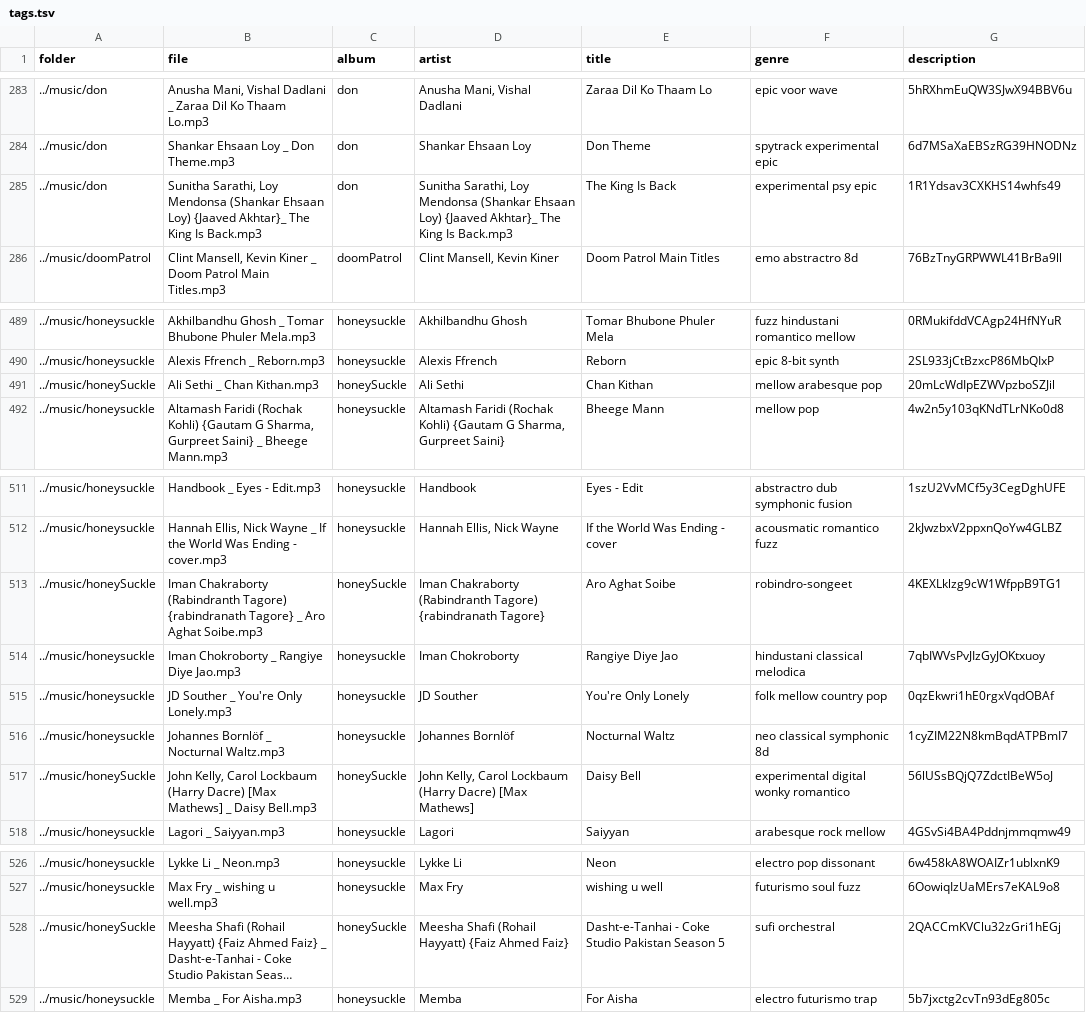
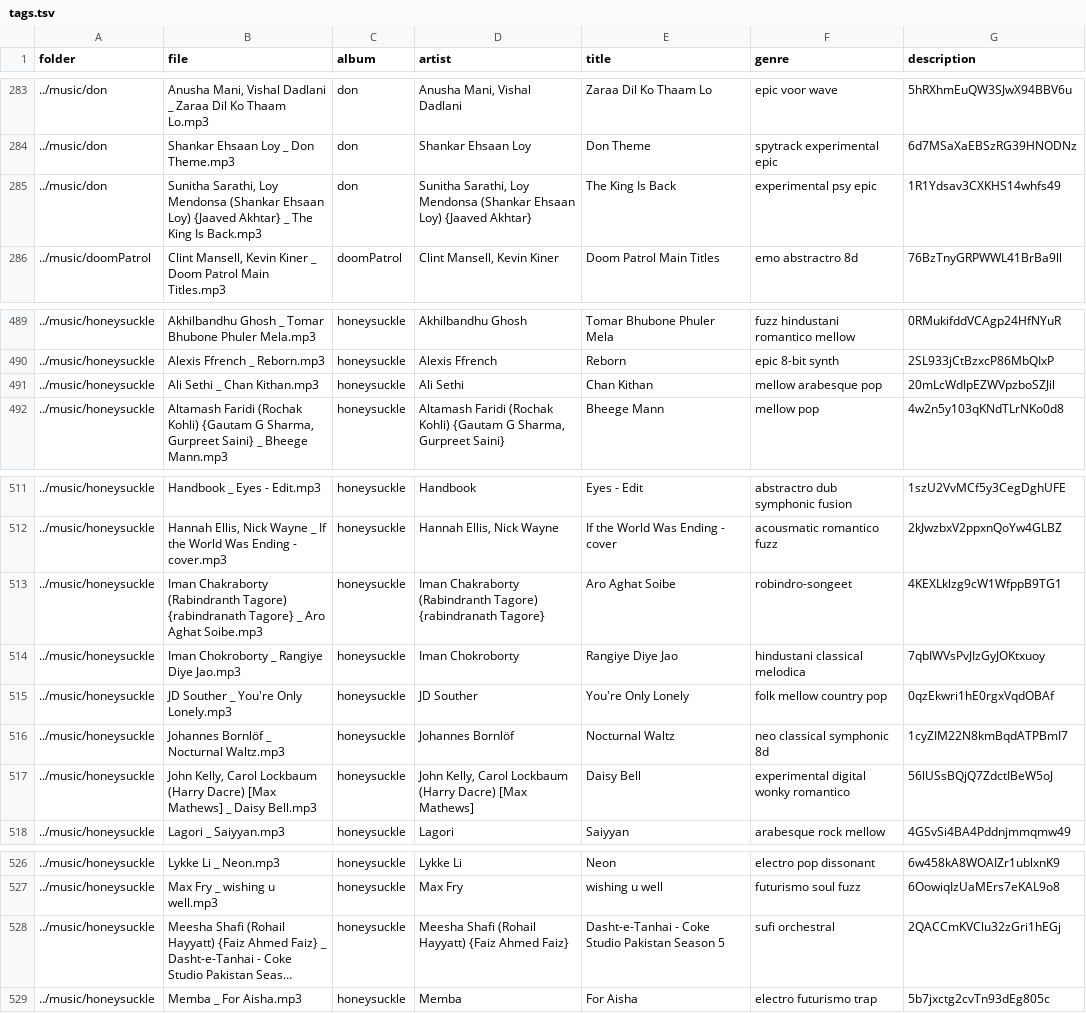
Before and after one commit to muugumuugu/muSe, a TSV file: builds/dat/tags.tsv, drawn as a sheet; only a part is shown, gaps mark what is left out; long unchanged cells end in …; the diff names each change by its address in the sheet, - before the commit and + after, or states it on an @@ line.

```diff
--- a/builds/dat/tags.tsv
+++ b/builds/dat/tags.tsv
-B285 (file): …Loy) {Jaaved Akhtar}_ The King…
+B285 (file): …Loy) {Jaaved Akhtar} _ The King…
-D285 (artist): …Loy) {Jaaved Akhtar}_ The King Is Back.mp3
+D285 (artist): …Loy) {Jaaved Akhtar}
-A491 (folder): ../music/honeySuckle
+A491 (folder): ../music/honeysuckle
-C491 (album): honeySuckle
+C491 (album): honeysuckle
-A513 (folder): ../music/honeySuckle
+A513 (folder): ../music/honeysuckle
-C513 (album): honeySuckle
+C513 (album): honeysuckle
-A517 (folder): ../music/honeySuckle
+A517 (folder): ../music/honeysuckle
-C517 (album): honeySuckle
+C517 (album): honeysuckle
-A528 (folder): ../music/honeySuckle
+A528 (folder): ../music/honeysuckle
-C528 (album): honeySuckle
+C528 (album): honeysuckle
```
Also changed, not shown: 23 other files.
